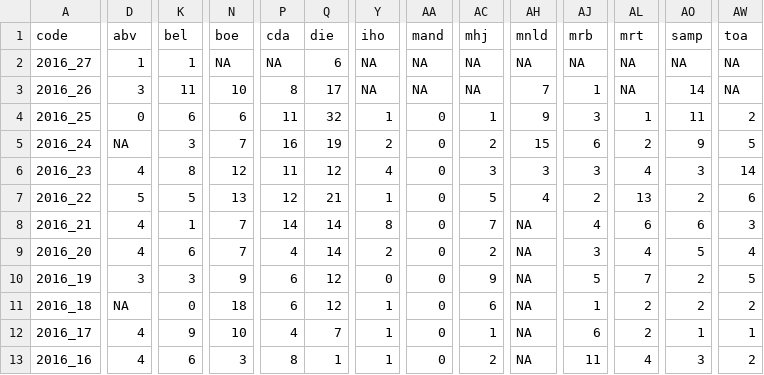
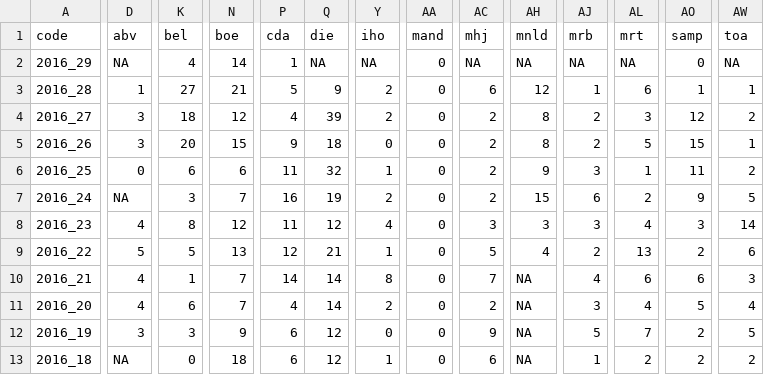
Before and after one commit to RanaivosonHerimanitra/Sentinel, a CSV file: data/Diarrh.csv, drawn as a sheet; only a part is shown, gaps mark what is left out; the shorter side is filled out with more unchanged rows; addresses are those after the commit; rows hold the shown columns only; the diff covers the shown part only; the diff names each change by its address in the sheet, - before the commit and + after, or states it on an @@ line.

```diff
--- a/data/Diarrh.csv
+++ b/data/Diarrh.csv
+row 2: 2016_29 | NA | 4 | 14 | 1 | NA | NA | 0 | NA | NA | NA | NA | 0 | NA
+row 3: 2016_28 | 1 | 27 | 21 | 5 | 9 | 2 | 0 | 6 | 12 | 1 | 6 | 1 | 1
-D4 (abv): 1
+D4 (abv): 3
-K4 (bel): 1
+K4 (bel): 18
-N4 (boe): NA
+N4 (boe): 12
-P4 (cda): NA
+P4 (cda): 4
-Q4 (die): 6
+Q4 (die): 39
-Y4 (iho): NA
+Y4 (iho): 2
-AA4:AA5 (mand): NA
+AA4:AA5 (mand): 0
-AC4:AC5 (mhj): NA
+AC4:AC5 (mhj): 2
-AH4 (mnld): NA
+AH4 (mnld): 8
-AJ4 (mrb): NA
+AJ4 (mrb): 2
-AL4 (mrt): NA
+AL4 (mrt): 3
-AO4 (samp): NA
+AO4 (samp): 12
-AW4 (toa): NA
+AW4 (toa): 2
-K5 (bel): 11
+K5 (bel): 20
-N5 (boe): 10
+N5 (boe): 15
-P5 (cda): 8
+P5 (cda): 9
-Q5 (die): 17
+Q5 (die): 18
-Y5 (iho): NA
+Y5 (iho): 0
-AH5 (mnld): 7
+AH5 (mnld): 8
-AJ5 (mrb): 1
+AJ5 (mrb): 2
-AL5 (mrt): NA
+AL5 (mrt): 5
-AO5 (samp): 14
+AO5 (samp): 15
-AW5 (toa): NA
+AW5 (toa): 1
-AC6 (mhj): 1
+AC6 (mhj): 2
```
Also changed, not shown: 37 edited cells elsewhere in this file, data/Consultations.csv, data/SyndF.csv, 36 other files.
